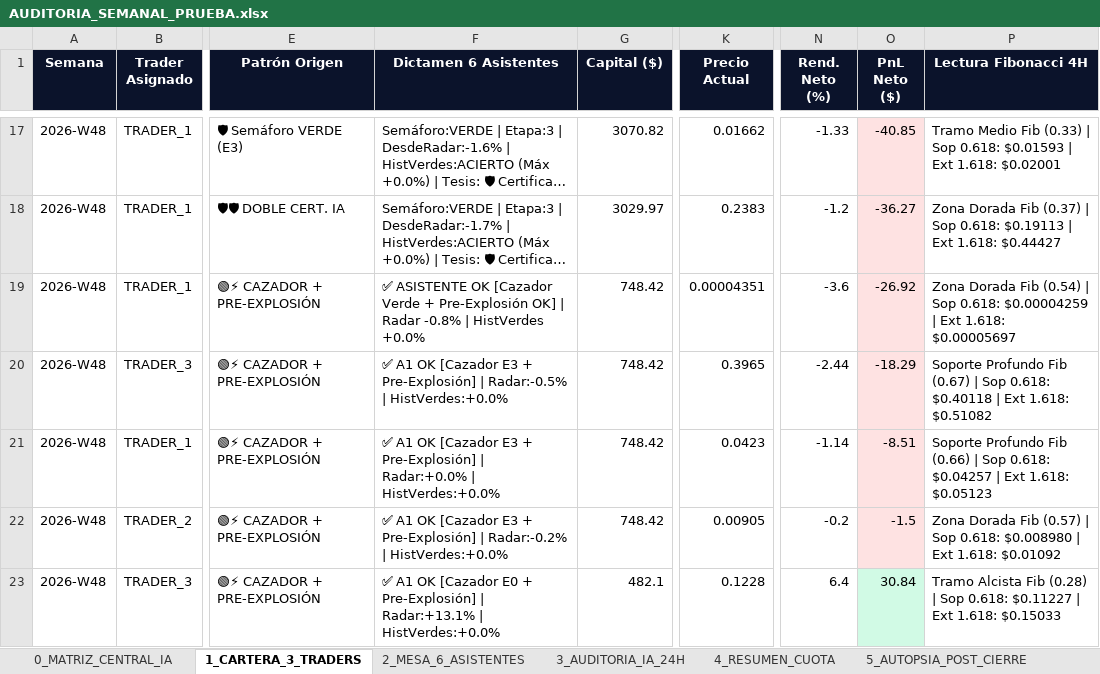
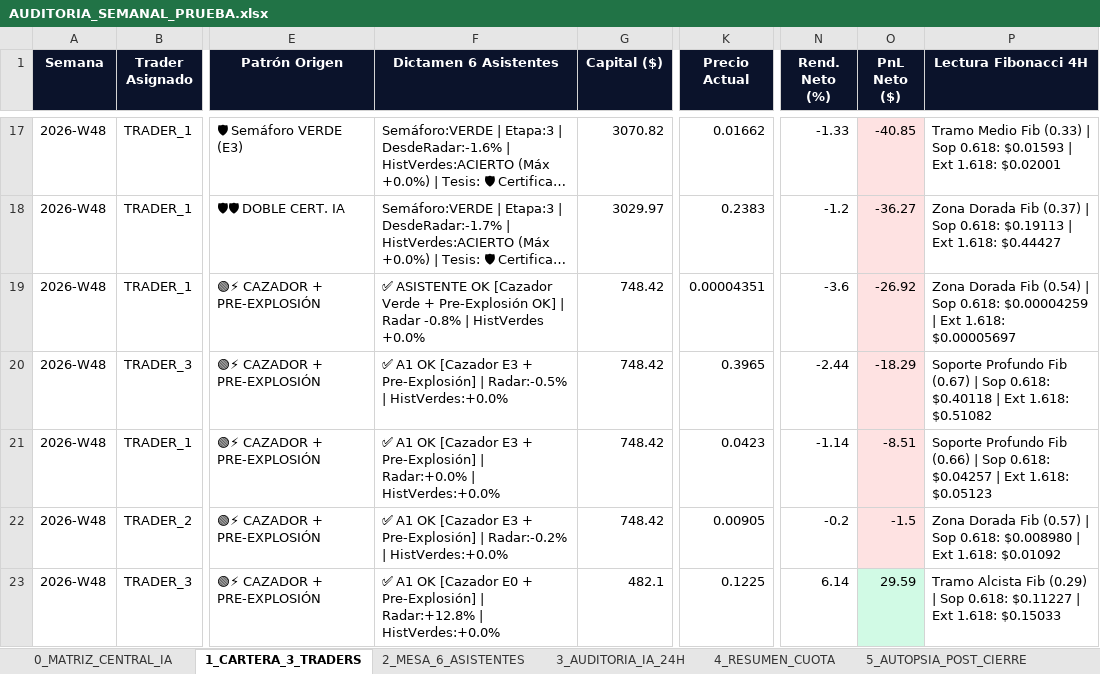
Before and after one commit to kjanoto-coder/panel-cripto, an Excel workbook: AUDITORIA_SEMANAL_PRUEBA.xlsx, sheet 1_CARTERA_3_TRADERS, drawn as a sheet; only a part is shown, gaps mark what is left out; long unchanged cells end in …; values as stored, in another font and other column widths than the file's, no borders; the diff names each change by its address in the sheet, - before the commit and + after, or states it on an @@ line.

```diff
--- a/AUDITORIA_SEMANAL_PRUEBA.xlsx (sheet 1_CARTERA_3_TRADERS)
+++ b/AUDITORIA_SEMANAL_PRUEBA.xlsx (sheet 1_CARTERA_3_TRADERS)
-F23 (Dictamen 6 Asistentes): …Pre-Explosión] | Radar:+13.1% | HistVerdes:+0.0%
+F23 (Dictamen 6 Asistentes): …Pre-Explosión] | Radar:+12.8% | HistVerdes:+0.0%
-K23 (Precio Actual): 0.1228
+K23 (Precio Actual): 0.1225
-N23 (Rend. Neto (%)): 6.4
+N23 (Rend. Neto (%)): 6.14
-O23 (PnL Neto ($)): 30.84
+O23 (PnL Neto ($)): 29.59
-P23 (Lectura Fibonacci 4H): …Alcista Fib (0.28) | Sop…
+P23 (Lectura Fibonacci 4H): …Alcista Fib (0.29) | Sop…
```
Also changed, not shown: sheet 0_MATRIZ_CENTRAL_IA, sheet 2_MESA_6_ASISTENTES, sheet 3_AUDITORIA_IA_24H, sheet 4_RESUMEN_CUOTA, sheet 6_EVOLUCION_CEREBRO_IA, MATRIZ_CENTRAL_ECOSISTEMA.xlsx, 3 other files.
